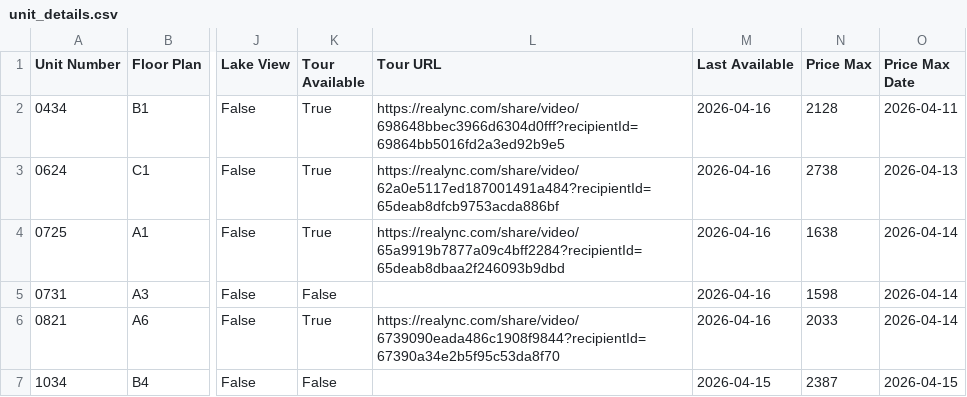
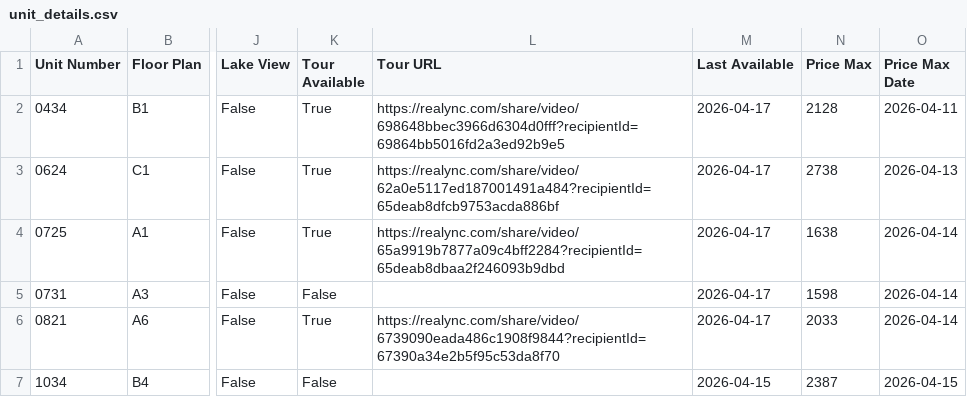
Before and after one commit to patchnpin/apartment_tracker, a CSV file: docs/unit_details.csv, drawn as a sheet; only a part is shown, gaps mark what is left out; the diff covers the shown part only; the diff names each change by its address in the sheet, - before the commit and + after, or states it on an @@ line.

```diff
--- a/docs/unit_details.csv
+++ b/docs/unit_details.csv
-M2:M6 (Last Available): 2026-04-16
+M2:M6 (Last Available): 2026-04-17
```
Also changed, not shown: 1 added row and 9 edited cells elsewhere in this file, data/price_history.csv, data/unit_details.csv, 1 other file.
